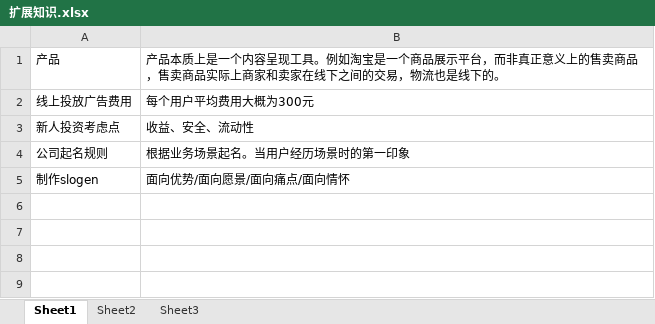
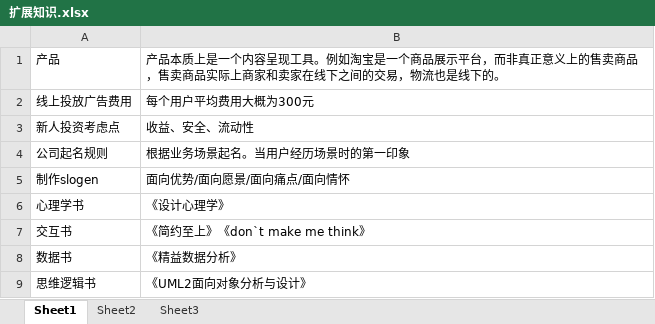
Before and after one commit to liugai6419/product, an Excel workbook: 第一阶段课程/笔记/扩展知识.xlsx, sheet Sheet1, drawn as a sheet; values as stored, in another font and other column widths than the file's, no borders; the diff names each change by its address in the sheet, - before the commit and + after, or states it on an @@ line.

```diff
--- a/第一阶段课程/笔记/扩展知识.xlsx (sheet Sheet1)
+++ b/第一阶段课程/笔记/扩展知识.xlsx (sheet Sheet1)
+row 6: 心理学书 | 《设计心理学》
+row 7: 交互书 | 《简约至上》《don`t make me think》
+row 8: 数据书 | 《精益数据分析》
+row 9: 思维逻辑书 | 《UML2面向对象分析与设计》
```
Also changed, not shown: 5 other files.
